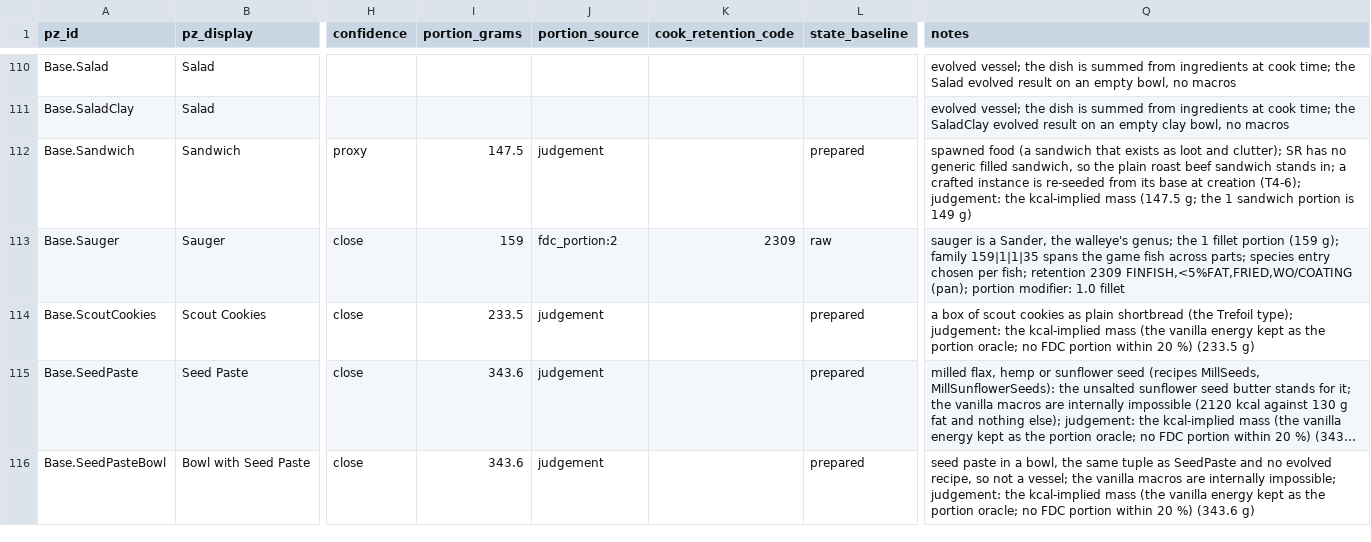
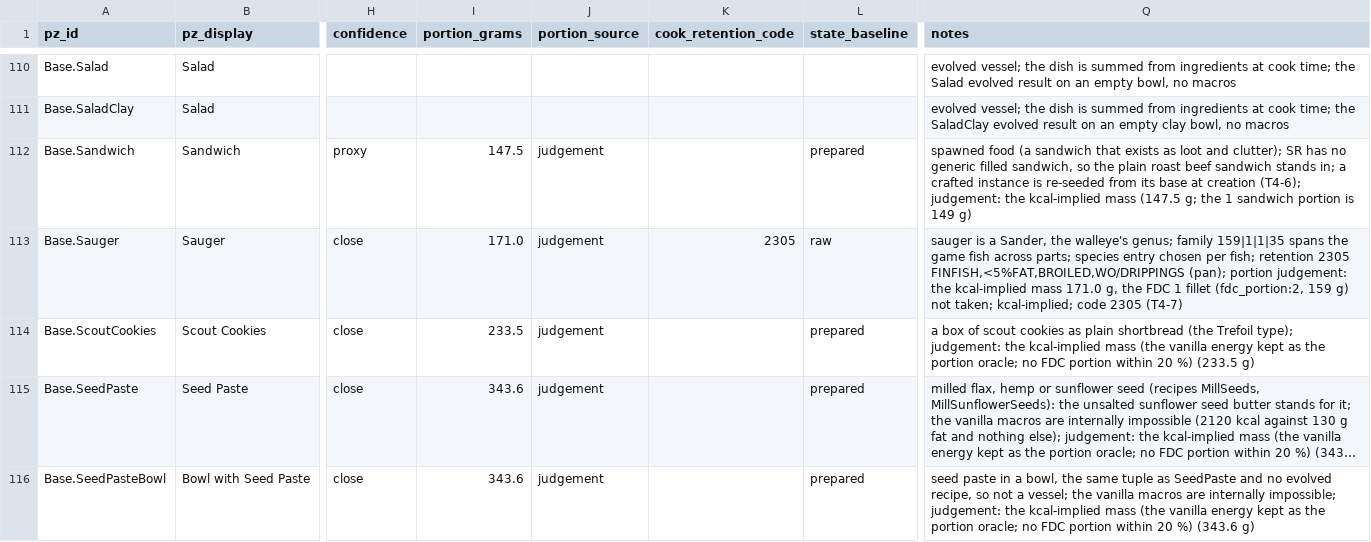
Before and after one commit to wengera/zomboid-mod-nutrition, a CSV file: data/food-nutrient-map/manufactured-2.csv, drawn as a sheet; only a part is shown, gaps mark what is left out; long unchanged cells end in …; the diff covers the shown part only; the diff names each change by its address in the sheet, - before the commit and + after, or states it on an @@ line.

```diff
--- a/data/food-nutrient-map/manufactured-2.csv
+++ b/data/food-nutrient-map/manufactured-2.csv
-I113 (portion_grams): 159
+I113 (portion_grams): 171.0
-J113 (portion_source): fdc_portion:2
+J113 (portion_source): judgement
-K113 (cook_retention_code): 2309
+K113 (cook_retention_code): 2305
-Q113 (notes): …walleye's genus; the 1 fillet portion (159 g); family 159|1|1|35 spans the game fish across parts; species entry chosen per fish; retention 2309 FINFISH,<5%FAT,FRIED,WO/COATING (pan); portion modifier: 1.0 fillet
+Q113 (notes): …walleye's genus; family 159|1|1|35 spans the game fish across parts; species entry chosen per fish; retention 2305 FINFISH,<5%FAT,BROILED,WO/DRIPPINGS (pan); portion judgement: the kcal-implied mass 171.0 g, the FDC 1 fillet (fdc_portion:2, 159 g) not taken; kcal-implied; code 2305 (T4-7)
```
Also changed, not shown: 58 edited cells elsewhere in this file, data/food-nutrient-map/grains-legumes.csv, data/food-nutrient-map/meat-fish-egg-dairy.csv, 12 other files.
